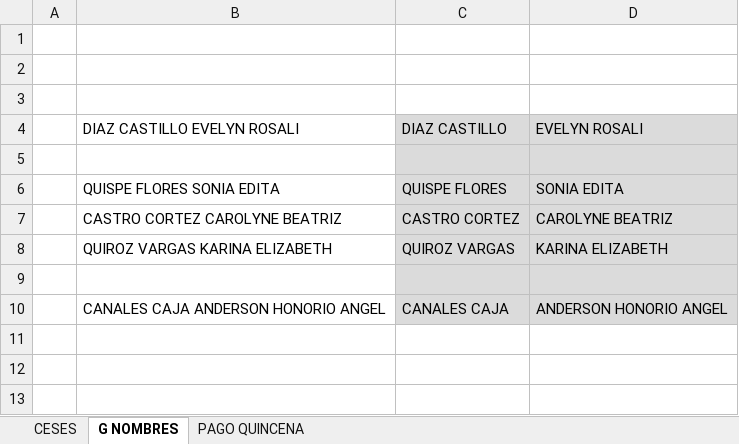
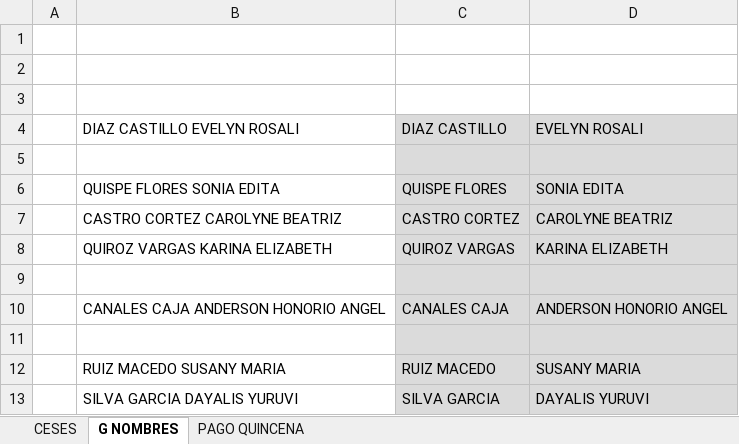
Before and after one commit to ChristopherPinedo/AKM-data, an Excel workbook: 2-PERSONAL/2-CESES/7. JULIO-2022-CESES-PUCUSANA.xlsx, sheet G NOMBRES, drawn as a sheet; values as stored, in another font and other column widths than the file's, no borders; the diff names each change by its address in the sheet, - before the commit and + after, or states it on an @@ line.

```diff
--- a/2-PERSONAL/2-CESES/7. JULIO-2022-CESES-PUCUSANA.xlsx (sheet G NOMBRES)
+++ b/2-PERSONAL/2-CESES/7. JULIO-2022-CESES-PUCUSANA.xlsx (sheet G NOMBRES)
+row 11: (empty)
+row 12:  | RUIZ MACEDO SUSANY MARIA | RUIZ MACEDO | SUSANY MARIA
+row 13:  | SILVA GARCIA DAYALIS YURUVI | SILVA GARCIA | DAYALIS YURUVI
```
Also changed, not shown: sheet CESES, 1-CONTROL/2-TAREO/TAREO-JUNIO.xlsx, 1-CONTROL/3-BONIFICACIONES/7. BONIFICACION ENCAJONADO JULIO 2022.xlsx, 4 other files.
